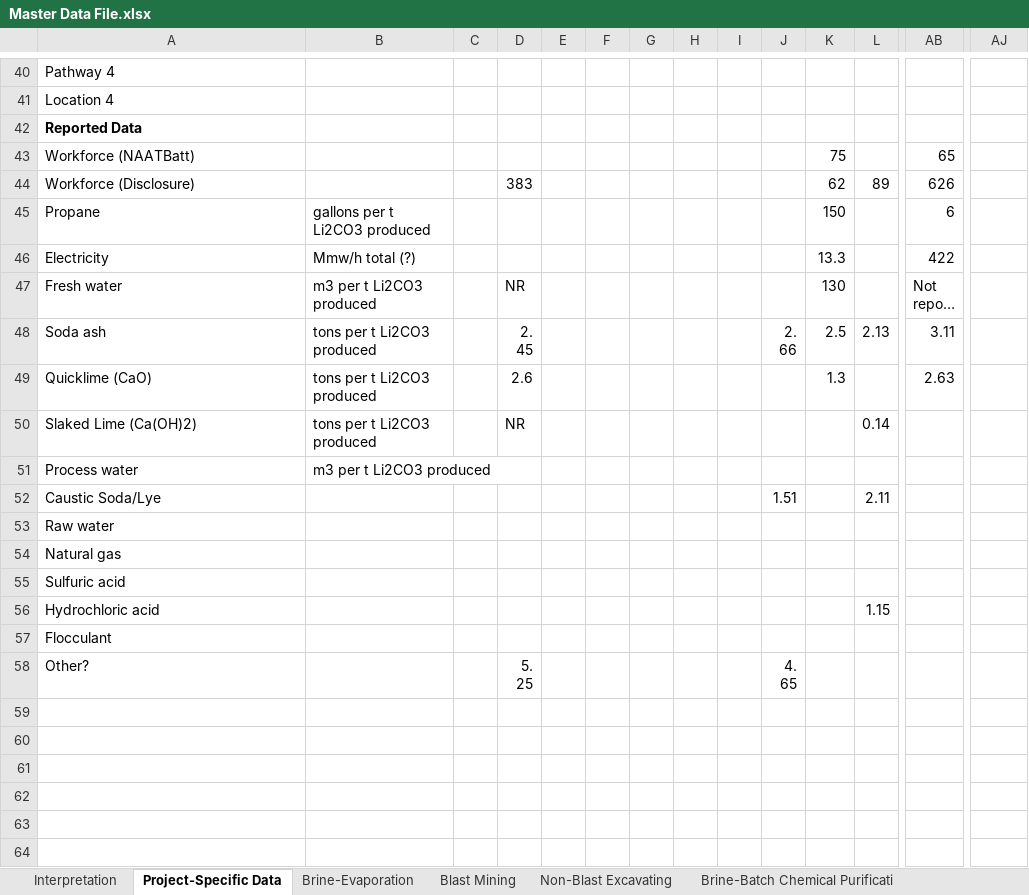
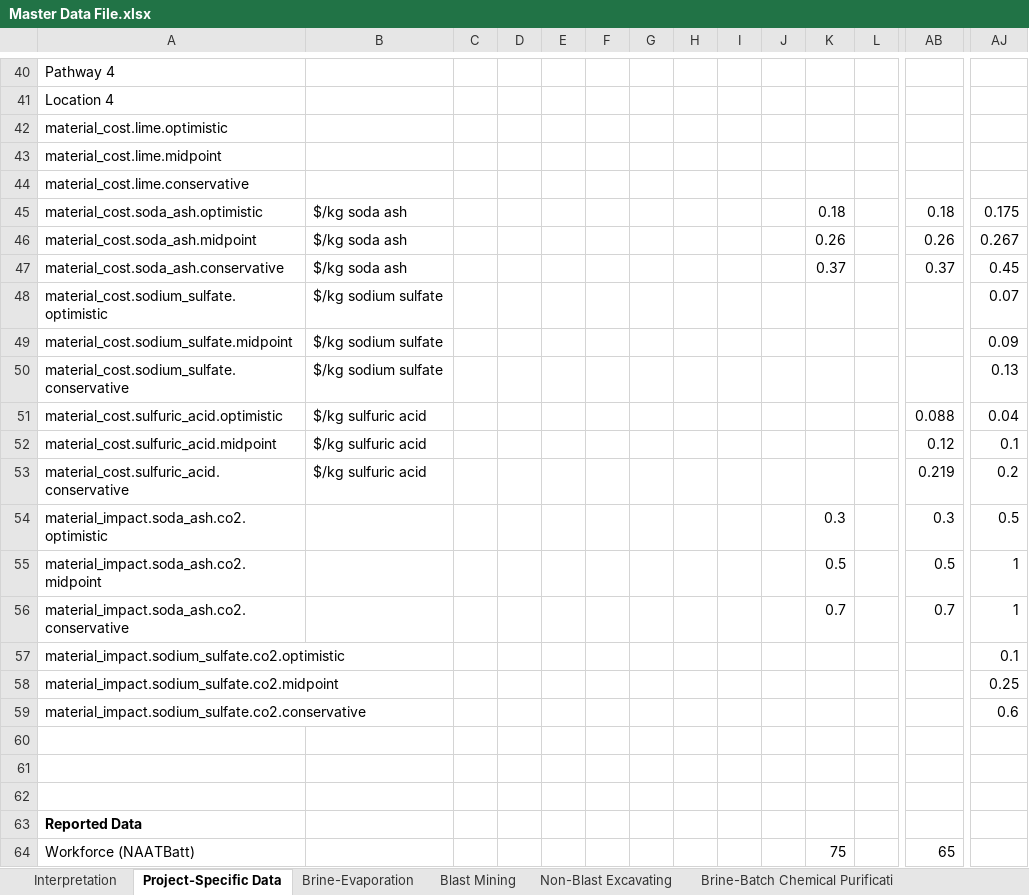
Before and after one commit to acheng98/Lithium-Interventions, an Excel workbook: Processing Models/data/Master Data File.xlsx, sheet Project-Specific Data, drawn as a sheet; only a part is shown, gaps mark what is left out; the shorter side is filled out with more unchanged rows; long unchanged cells end in …; values as stored, in another font and other column widths than the file's, no borders; charts and pictures not drawn; rows hold the shown columns only; the diff covers the shown part only; the diff names each change by its address in the sheet, - before the commit and + after, or states it on an @@ line.

```diff
--- a/Processing Models/data/Master Data File.xlsx (sheet Project-Specific Data)
+++ b/Processing Models/data/Master Data File.xlsx (sheet Project-Specific Data)
+row 42: material_cost.lime.optimistic
+row 43: material_cost.lime.midpoint
+row 44: material_cost.lime.conservative
+row 45: material_cost.soda_ash.optimistic | $/kg soda ash |  |  |  |  |  |  |  |  | 0.18 |  | 0.18 | 0.175
+row 46: material_cost.soda_ash.midpoint | $/kg soda ash |  |  |  |  |  |  |  |  | 0.26 |  | 0.26 | 0.267
+row 47: material_cost.soda_ash.conservative | $/kg soda ash |  |  |  |  |  |  |  |  | 0.37 |  | 0.37 | 0.45
+row 48: material_cost.sodium_sulfate.optimistic | $/kg sodium sulfate |  |  |  |  |  |  |  |  |  |  |  | 0.07
+row 49: material_cost.sodium_sulfate.midpoint | $/kg sodium sulfate |  |  |  |  |  |  |  |  |  |  |  | 0.09
+row 50: material_cost.sodium_sulfate.conservative | $/kg sodium sulfate |  |  |  |  |  |  |  |  |  |  |  | 0.13
+row 51: material_cost.sulfuric_acid.optimistic | $/kg sulfuric acid |  |  |  |  |  |  |  |  |  |  | 0.088 | 0.04
+row 52: material_cost.sulfuric_acid.midpoint | $/kg sulfuric acid |  |  |  |  |  |  |  |  |  |  | 0.12 | 0.1
+row 53: material_cost.sulfuric_acid.conservative | $/kg sulfuric acid |  |  |  |  |  |  |  |  |  |  | 0.219 | 0.2
+row 54: material_impact.soda_ash.co2.optimistic |  |  |  |  |  |  |  |  |  | 0.3 |  | 0.3 | 0.5
+row 55: material_impact.soda_ash.co2.midpoint |  |  |  |  |  |  |  |  |  | 0.5 |  | 0.5 | 1
+row 56: material_impact.soda_ash.co2.conservative |  |  |  |  |  |  |  |  |  | 0.7 |  | 0.7 | 1
+row 57: material_impact.sodium_sulfate.co2.optimistic |  |  |  |  |  |  |  |  |  |  |  |  | 0.1
+row 58: material_impact.sodium_sulfate.co2.midpoint |  |  |  |  |  |  |  |  |  |  |  |  | 0.25
+row 59: material_impact.sodium_sulfate.co2.conservative |  |  |  |  |  |  |  |  |  |  |  |  | 0.6
+row 60: (empty)
+row 61: (empty)
+row 62: (empty)
```
Also changed, not shown: 5 edited cells and cell formats elsewhere in this sheet, sheet Machine Blocks Data, sheet Locational Data, sheet Brine-Batch Chemical Purificati, sheet Blast Mining, sheet Sulfuric Acid Leach, sheet Material Data, 2 more sheets, formulas that keep their value, 24 other files.
